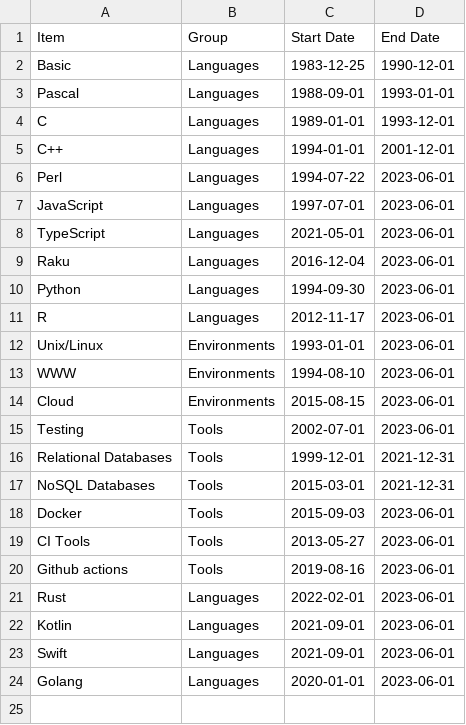
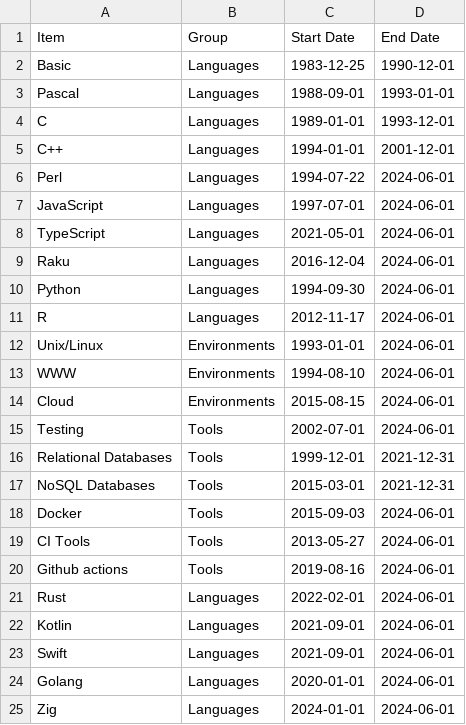
Before and after one commit to JJ/cv, a CSV file: data/programming.csv, drawn as a sheet.

Commit message:
:heavy_plus_sign: zig :arrow_up: dates

```diff
--- a/data/programming.csv
+++ b/data/programming.csv
@@ -5,20 +5,21 @@ C, Languages, 1989-01-01, 1993-12-01
 C++, Languages, 1994-01-01, 2001-12-01
-Perl, Languages, 1994-07-22, 2023-06-01
-JavaScript, Languages, 1997-07-01, 2023-06-01
-TypeScript, Languages, 2021-05-01,2023-06-01
-Raku, Languages, 2016-12-04,2023-06-01
-Python, Languages, 1994-09-30,2023-06-01
-R, Languages, 2012-11-17, 2023-06-01
-Unix/Linux, Environments, 1993-01-01,2023-06-01
-WWW, Environments, 1994-08-10,2023-06-01
-Cloud, Environments, 2015-08-15,2023-06-01
-Testing, Tools, 2002-07-01,2023-06-01
+Perl, Languages, 1994-07-22, 2024-06-01
+JavaScript, Languages, 1997-07-01, 2024-06-01
+TypeScript, Languages, 2021-05-01,2024-06-01
+Raku, Languages, 2016-12-04,2024-06-01
+Python, Languages, 1994-09-30,2024-06-01
+R, Languages, 2012-11-17, 2024-06-01
+Unix/Linux, Environments, 1993-01-01,2024-06-01
+WWW, Environments, 1994-08-10,2024-06-01
+Cloud, Environments, 2015-08-15,2024-06-01
+Testing, Tools, 2002-07-01,2024-06-01
 Relational Databases, Tools, 1999-12-01, 2021-12-31
 NoSQL Databases, Tools, 2015-03-01, 2021-12-31
-Docker, Tools, 2015-09-03, 2023-06-01
-CI Tools, Tools, 2013-05-27, 2023-06-01
-Github actions, Tools, 2019-08-16, 2023-06-01
-Rust, Languages, 2022-02-01, 2023-06-01
-Kotlin, Languages, 2021-09-01, 2023-06-01
-Swift, Languages, 2021-09-01, 2023-06-01
-Golang, Languages, 2020-01-01, 2023-06-01
+Docker, Tools, 2015-09-03, 2024-06-01
+CI Tools, Tools, 2013-05-27, 2024-06-01
+Github actions, Tools, 2019-08-16, 2024-06-01
+Rust, Languages, 2022-02-01, 2024-06-01
+Kotlin, Languages, 2021-09-01, 2024-06-01
+Swift, Languages, 2021-09-01, 2024-06-01
+Golang, Languages, 2020-01-01, 2024-06-01
+Zig, Languages, 2024-01-01,2024-06-01
```
